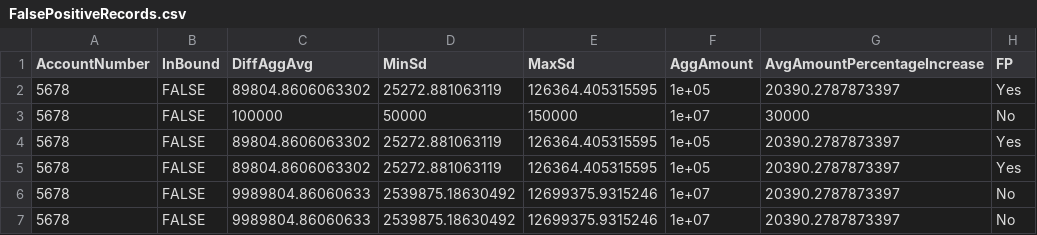
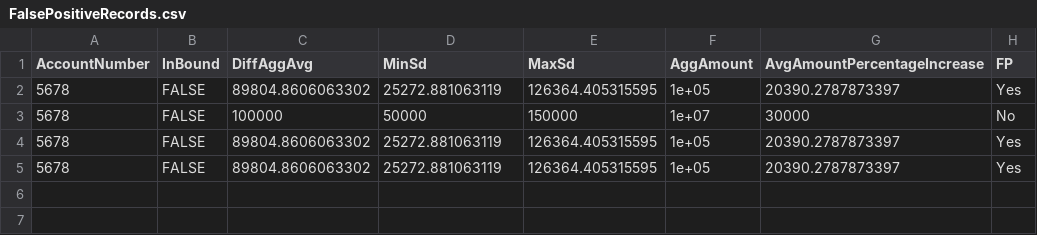
Before and after one commit to shejwal-chaitanya/detect-false-positives-change-in-behaviour-scenario-machine-learning, a CSV file: Data/FalsePositiveRecords.csv, drawn as a sheet; the diff names each change by its address in the sheet, - before the commit and + after, or states it on an @@ line.

```diff
--- a/Data/FalsePositiveRecords.csv
+++ b/Data/FalsePositiveRecords.csv
-row 6: 5678 | FALSE | 9989804.86060633 | 2539875.18630492 | 12699375.9315246 | 1e+07 | 20390.2787873397 | No
-row 7: 5678 | FALSE | 9989804.86060633 | 2539875.18630492 | 12699375.9315246 | 1e+07 | 20390.2787873397 | No
```
Also changed, not shown: 2 other files.
